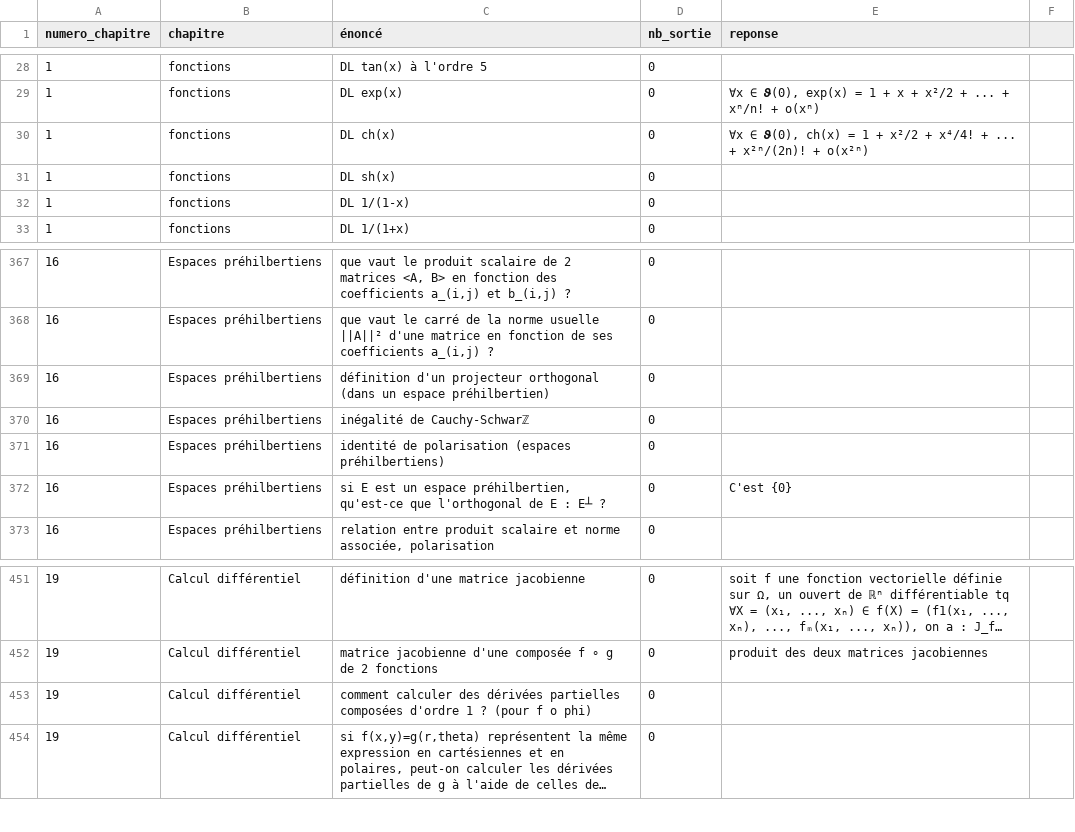
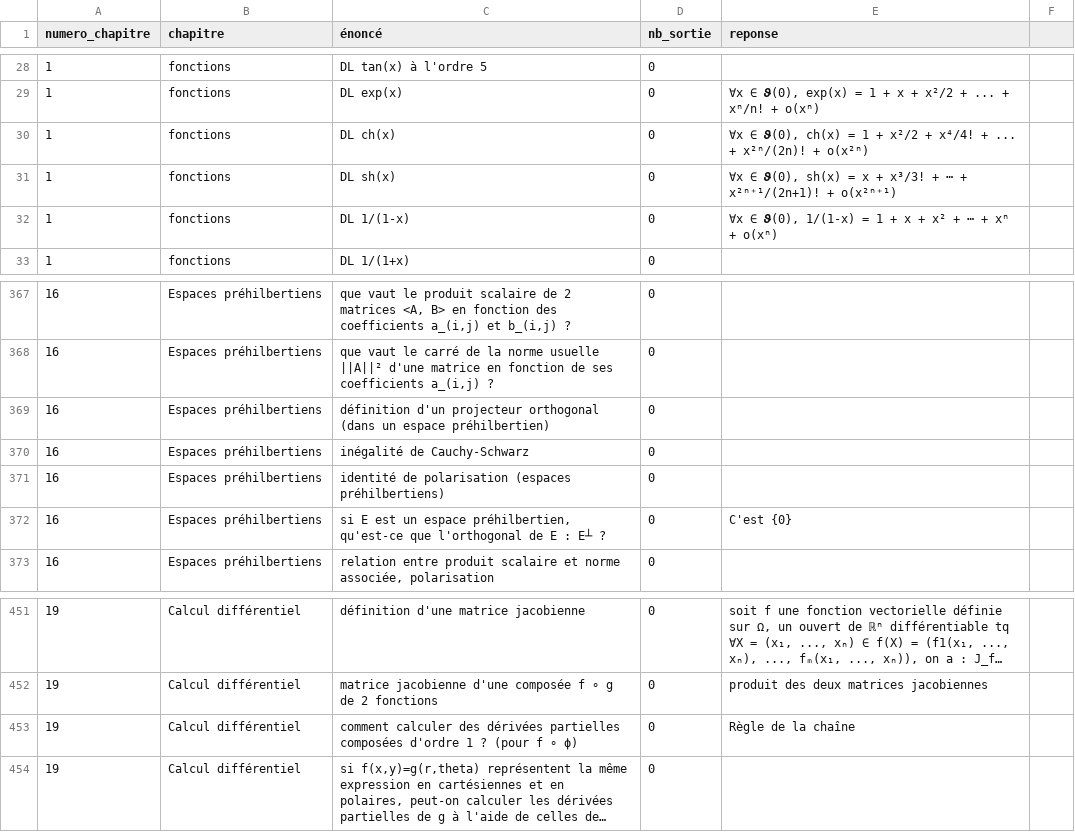
Before and after one commit to LCDG-tim-collab/question_math_mpi, a CSV file: IE.csv, drawn as a sheet; only a part is shown, gaps mark what is left out; long unchanged cells end in …; the diff names each change by its address in the sheet, - before the commit and + after, or states it on an @@ line.

Commit message:
com avant pull

```diff
--- a/IE.csv
+++ b/IE.csv
-E31 (reponse): (empty)
+E31 (reponse): ∀x ∈ 𝟅(0), sh(x) = x + x³/3! + ⋯ + x²ⁿ⁺¹/(2n+1)! + o(x²ⁿ⁺¹)
-E32 (reponse): (empty)
+E32 (reponse): ∀x ∈ 𝟅(0), 1/(1-x) = 1 + x + x² + ⋯ + xⁿ + o(xⁿ)
-C370 (énoncé): inégalité de Cauchy-Schwarℤ
+C370 (énoncé): inégalité de Cauchy-Schwarz
-C453 (énoncé): …(pour f o phi)
+C453 (énoncé): …(pour f ∘ ϕ)
-E453 (reponse): (empty)
+E453 (reponse): Règle de la chaîne
```
